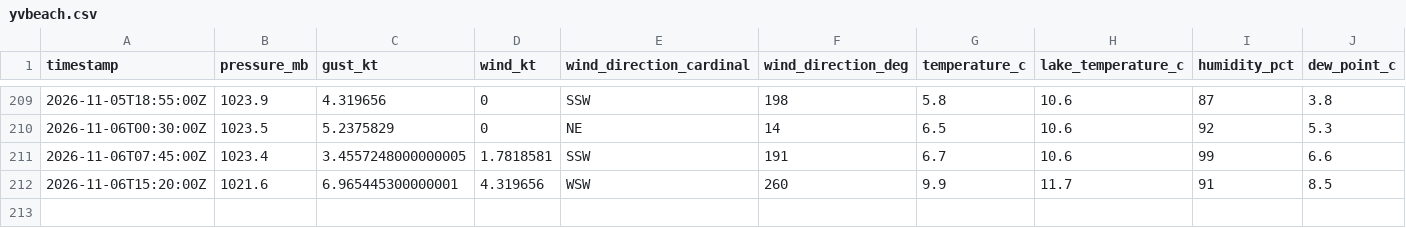
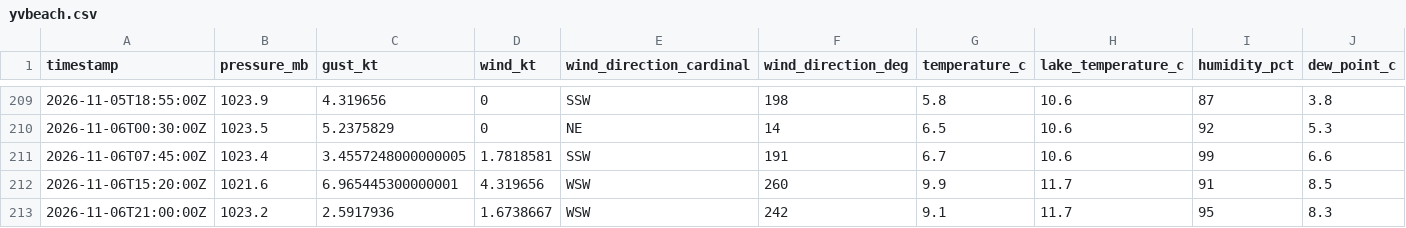
Before and after one commit to marcburri/kite-weather, a CSV file: data/yvbeach.csv, drawn as a sheet; only a part is shown, gaps mark what is left out; rows hold the shown columns only; the diff names each change by its address in the sheet, - before the commit and + after, or states it on an @@ line.

```diff
--- a/data/yvbeach.csv
+++ b/data/yvbeach.csv
+row 213: 2026-11-06T21:00:00Z | 1023.2 | 2.5917936 | 1.6738667 | WSW | 242 | 9.1 | 11.7 | 95 | 8.3
```
Also changed, not shown: data/silvaplana.csv.
